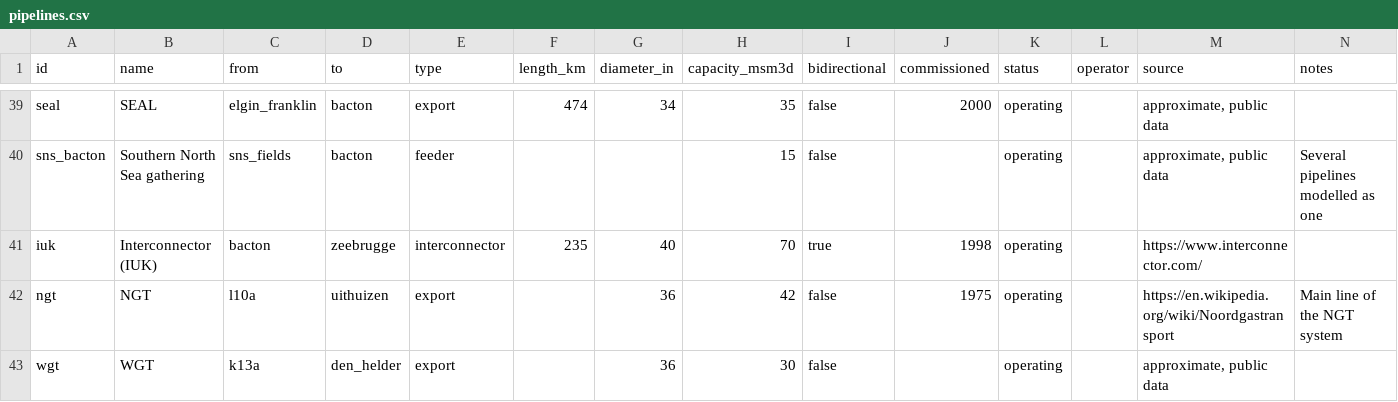
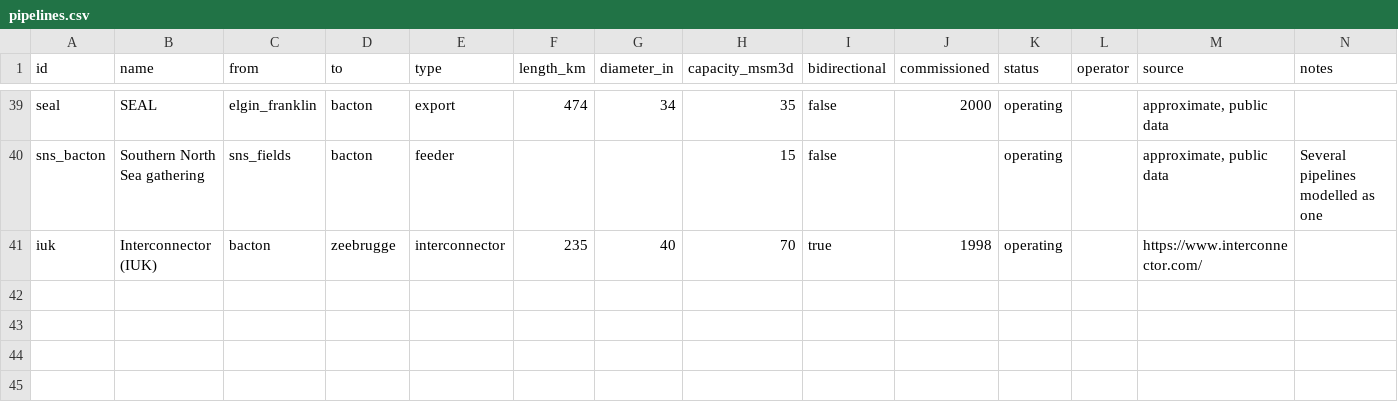
Before and after one commit to Rayha33/nora-network, a CSV file: data/pipelines.csv, drawn as a sheet; only a part is shown, gaps mark what is left out.

```diff
--- a/data/pipelines.csv
+++ b/data/pipelines.csv
@@ -41,3 +41 @@ sns_bacton,Southern North Sea gathering,sns_fields,bacton,feeder,,,15,false,,ope
 iuk,Interconnector (IUK),bacton,zeebrugge,interconnector,235,40,70,true,1998,operating,,https://www.interconnector.com/,
-ngt,NGT,l10a,uithuizen,export,,36,42,false,1975,operating,,https://en.wikipedia.org/wiki/Noordgastransport,Main line of the NGT system
-wgt,WGT,k13a,den_helder,export,,36,30,false,,operating,,"approximate, public data",
```
Also changed, not shown: data/nodes.csv, 26 other files.
